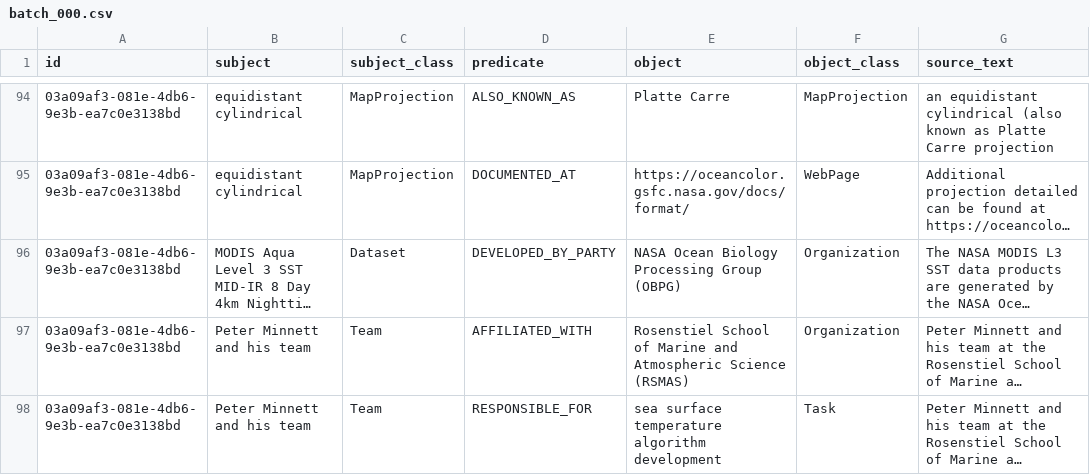
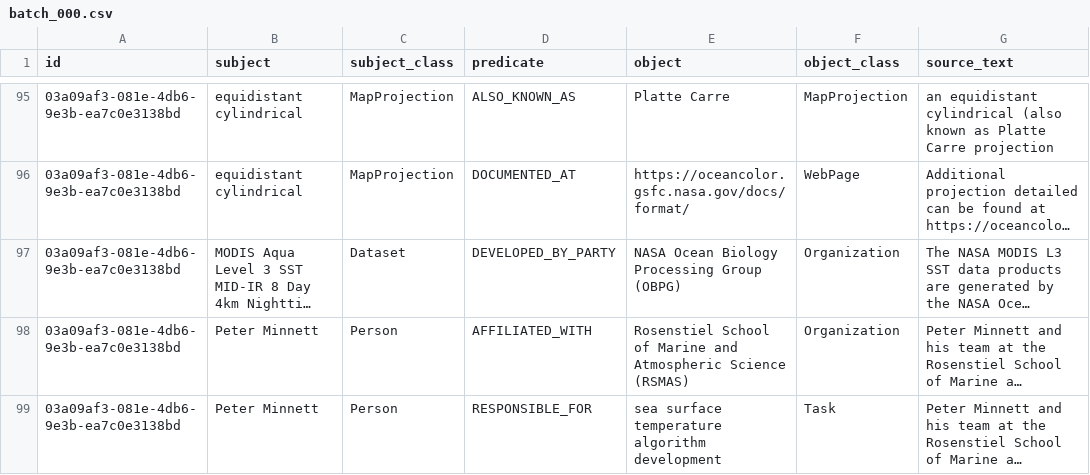
Before and after one commit to iulia-iordanescu/datanasagov_KG_proj, a CSV file: annotations/ground_truth/batch_000.csv, drawn as a sheet; only a part is shown, gaps mark what is left out; long unchanged cells end in …; addresses are those after the commit; the diff covers the shown part only; the diff names each change by its address in the sheet, - before the commit and + after, or states it on an @@ line.

Commit message:
Rule 12 covers a list in the subject too ("Then put one item alone in the list's place (the subject or the object),", decided on 2026-10-30); the model's copy of the rules follows, with a made-up subject-list example (its fingerprint changes). Ground truth, record "MODIS Aqua Level 3 SST MID-IR 8 Day 4km Nighttime V2019.0" (pool position 4): "Peter Minnett and his team" (Team) is split and "his team" is dropped by What counts as a fact, rule 9, so its four ground truth triples have the subject instance "Peter Minnett" (Person); "his team" is added to annotations/left_out.md. Record "NASA Standards and and Technical Assistance Resource Tool" (pool position 0): HAS_PURPOSE "... quickly and conveniently" is split into "... quickly" and "... conveniently" (decided on 2026-10-30). Expert questions Q8 and Q9 and their Affects lists follow. Improvements list: both cases decided; the collective-"and" exception (approved on 2026-10-30) is not yet written, because its seven-word test would also keep whole three lists that are split correctly in finished records; two new items: twin predicates the ground truth schema lacks, and a proposed definition of HAS_SKY_AREA

```diff
--- a/annotations/ground_truth/batch_000.csv
+++ b/annotations/ground_truth/batch_000.csv
-B98:B99 (subject): Peter Minnett and his team
+B98:B99 (subject): Peter Minnett
-C98:C99 (subject_class): Team
+C98:C99 (subject_class): Person
```
Also changed, not shown: 1 added row and 5 edited cells elsewhere in this file, 5 other files.
